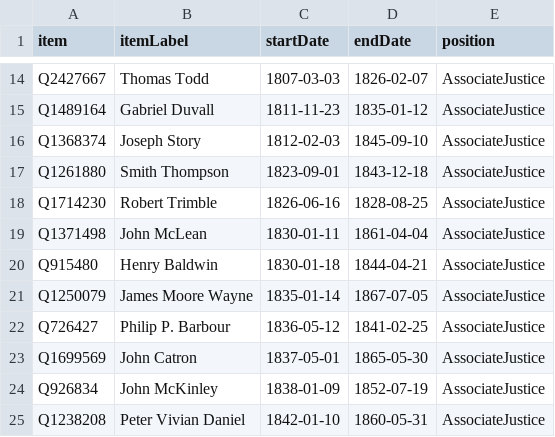
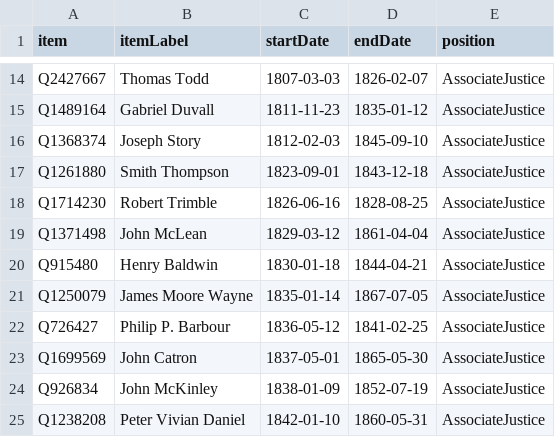
Before and after one commit to every-politician-scrapers/us-cabinet, a CSV file: sources/supreme-court-justice/scraped.csv, drawn as a sheet; only a part is shown, gaps mark what is left out.

```diff
--- a/sources/supreme-court-justice/scraped.csv
+++ b/sources/supreme-court-justice/scraped.csv
@@ -18,3 +18,3 @@ Q1261880,Smith Thompson,1823-09-01,1843-12-18,AssociateJustice
 Q1714230,Robert Trimble,1826-06-16,1828-08-25,AssociateJustice
-Q1371498,John McLean,1830-01-11,1861-04-04,AssociateJustice
+Q1371498,John McLean,1829-03-12,1861-04-04,AssociateJustice
 Q915480,Henry Baldwin,1830-01-18,1844-04-21,AssociateJustice
```
Also changed, not shown: sources/supreme-court-justice/diff.csv.
